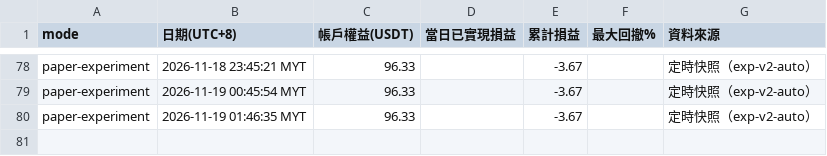
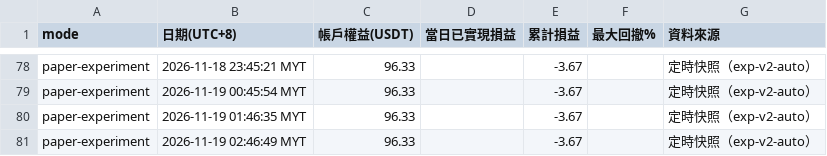
Before and after one commit to allenzeng060-lgtm/trade-dashboard, a CSV file: data/ledgers/trading-journal/experiment/equity.csv, drawn as a sheet; only a part is shown, gaps mark what is left out; the diff names each change by its address in the sheet, - before the commit and + after, or states it on an @@ line.

```diff
--- a/data/ledgers/trading-journal/experiment/equity.csv
+++ b/data/ledgers/trading-journal/experiment/equity.csv
+row 81: paper-experiment | 2026-11-19 02:46:49 MYT | 96.33 |  | -3.67 |  | 定時快照（exp-v2-auto）
```
Also changed, not shown: 18 other files.
